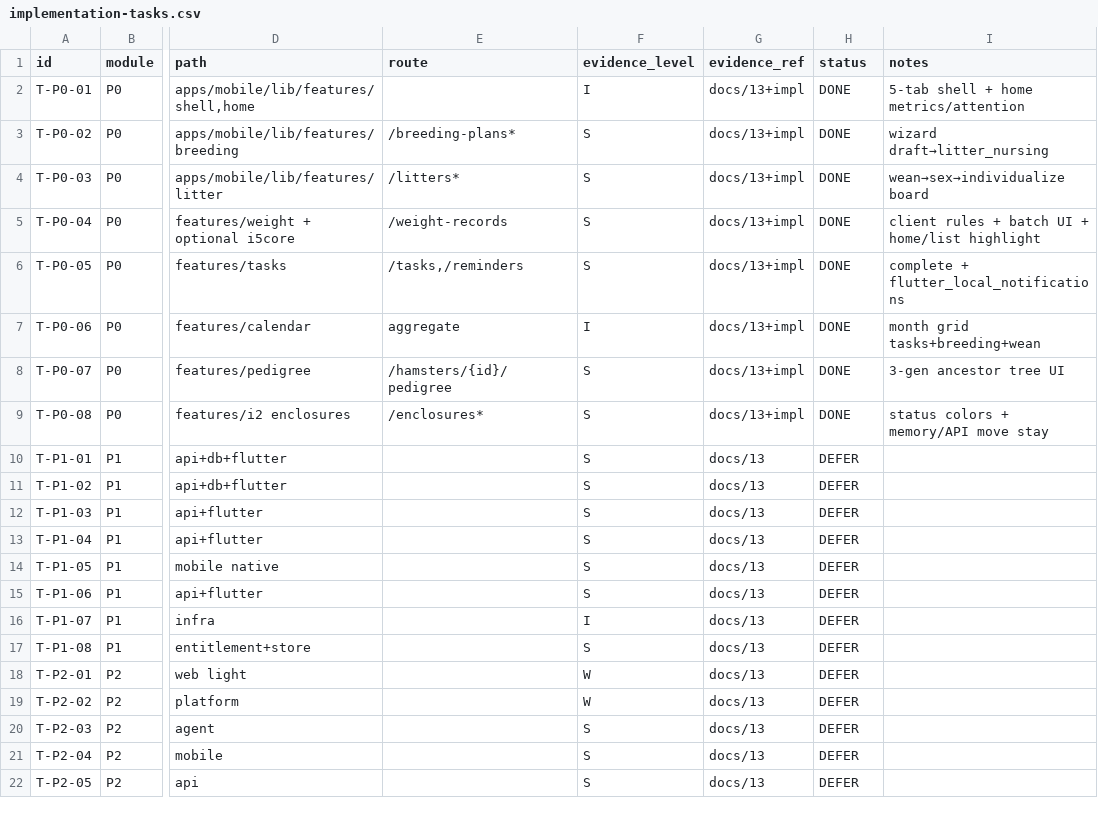
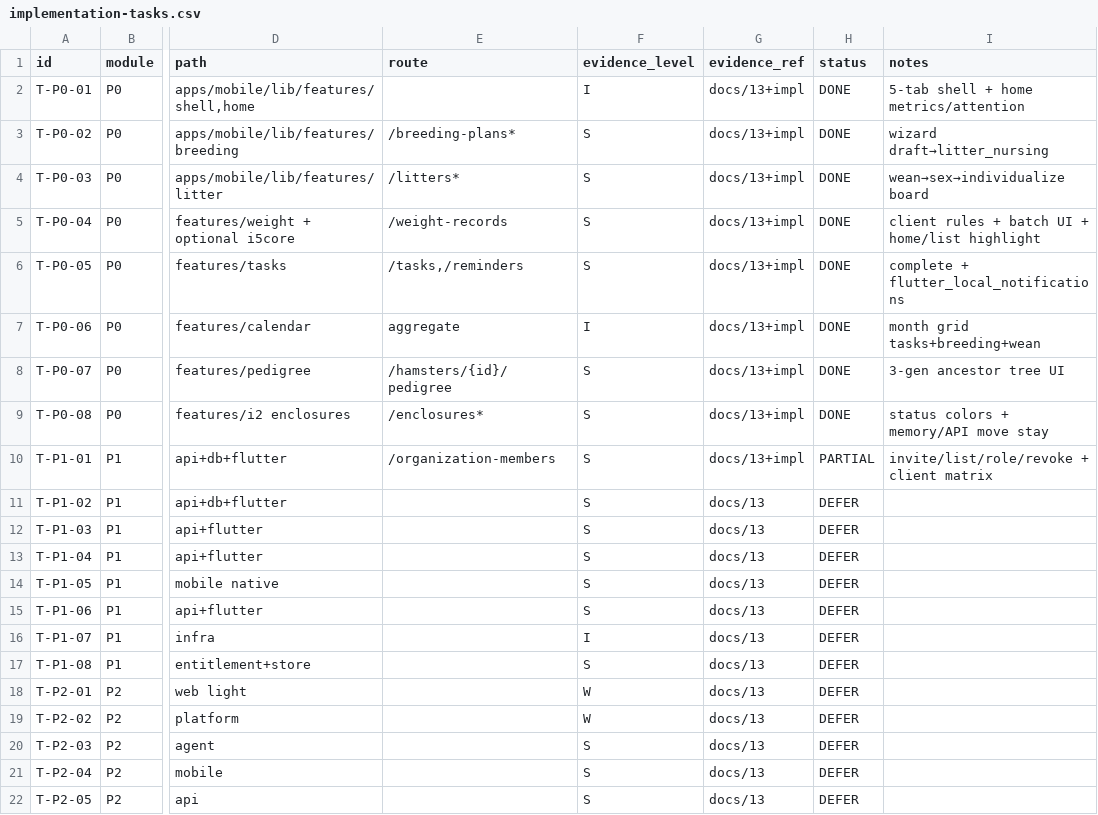
Before and after one commit to haru225-coder/scolvpet, a CSV file: reverse-evidence/full/gap/implementation-tasks.csv, drawn as a sheet; only a part is shown, gaps mark what is left out; the diff names each change by its address in the sheet, - before the commit and + after, or states it on an @@ line.

Commit message:
feat(p1): organization members RBAC invite and role matrix
Add organization_member migration, list/invite/update/revoke APIs,
Flutter members page under 我的, and client capability matrix for
owner/breeder/caretaker/staff/viewer. Local commit only.

```diff
--- a/reverse-evidence/full/gap/implementation-tasks.csv
+++ b/reverse-evidence/full/gap/implementation-tasks.csv
-E10 (route): (empty)
+E10 (route): /organization-members
-G10 (evidence_ref): docs/13
+G10 (evidence_ref): docs/13+impl
-H10 (status): DEFER
+H10 (status): PARTIAL
-I10 (notes): (empty)
+I10 (notes): invite/list/role/revoke + client matrix
```
Also changed, not shown: 14 other files.
